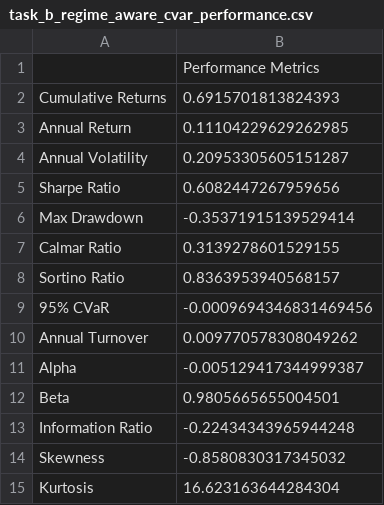
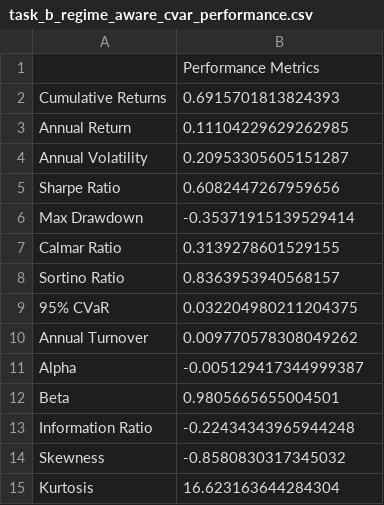
Before and after one commit to HarmoniqaOrg/Quantoro, a CSV file: results/task_b_regime_aware_cvar_performance.csv, drawn as a sheet.

Commit message:
docs: Finalize Task A documentation and results

```diff
--- a/results/task_b_regime_aware_cvar_performance.csv
+++ b/results/task_b_regime_aware_cvar_performance.csv
@@ -8,3 +8,3 @@ Calmar Ratio,0.3139278601529155
 Sortino Ratio,0.8363953940568157
-95% CVaR,-0.0009694346831469456
+95% CVaR,0.032204980211204375
 Annual Turnover,0.009770578308049262
```
Also changed, not shown: 33 other files.
